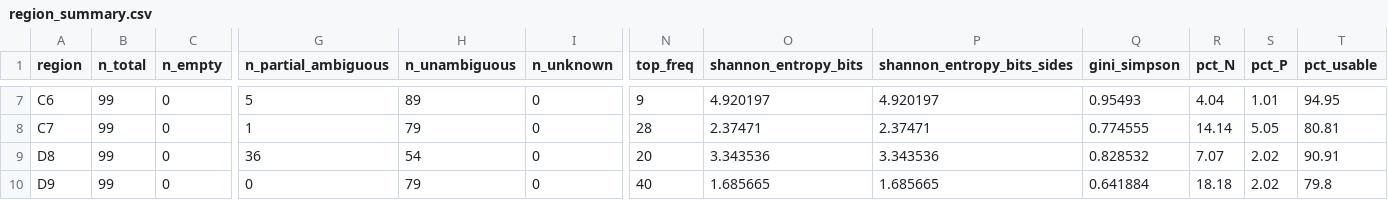
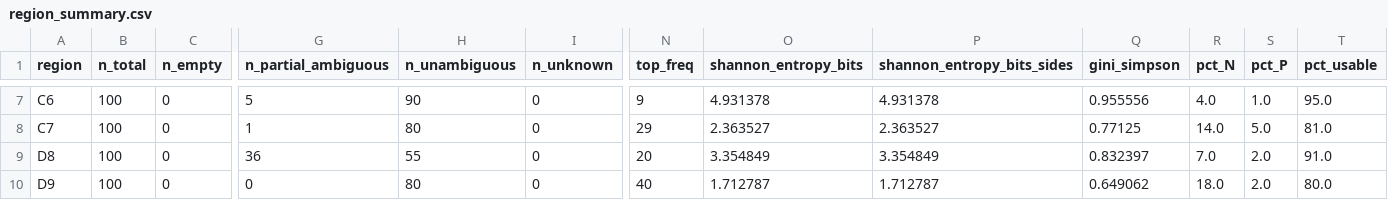
Before and after one commit to OPElement0/Niliwolf, a CSV file: region_summary.csv, drawn as a sheet; only a part is shown, gaps mark what is left out; the diff covers the shown part only; the diff names each change by its address in the sheet, - before the commit and + after, or states it on an @@ line.

```diff
--- a/region_summary.csv
+++ b/region_summary.csv
-B7:B10 (n_total): 99
+B7:B10 (n_total): 100
-H7 (n_unambiguous): 89
+H7 (n_unambiguous): 90
-O7 (shannon_entropy_bits): 4.920197
+O7 (shannon_entropy_bits): 4.931378
-P7 (shannon_entropy_bits_sides): 4.920197
+P7 (shannon_entropy_bits_sides): 4.931378
-Q7 (gini_simpson): 0.95493
+Q7 (gini_simpson): 0.955556
-R7 (pct_N): 4.04
+R7 (pct_N): 4.0
-S7 (pct_P): 1.01
+S7 (pct_P): 1.0
-T7 (pct_usable): 94.95
+T7 (pct_usable): 95.0
-H8 (n_unambiguous): 79
+H8 (n_unambiguous): 80
-N8 (top_freq): 28
+N8 (top_freq): 29
-O8 (shannon_entropy_bits): 2.37471
+O8 (shannon_entropy_bits): 2.363527
-P8 (shannon_entropy_bits_sides): 2.37471
+P8 (shannon_entropy_bits_sides): 2.363527
-Q8 (gini_simpson): 0.774555
+Q8 (gini_simpson): 0.77125
-R8 (pct_N): 14.14
+R8 (pct_N): 14.0
-S8 (pct_P): 5.05
+S8 (pct_P): 5.0
-T8 (pct_usable): 80.81
+T8 (pct_usable): 81.0
-H9 (n_unambiguous): 54
+H9 (n_unambiguous): 55
-O9 (shannon_entropy_bits): 3.343536
+O9 (shannon_entropy_bits): 3.354849
-P9 (shannon_entropy_bits_sides): 3.343536
+P9 (shannon_entropy_bits_sides): 3.354849
-Q9 (gini_simpson): 0.828532
+Q9 (gini_simpson): 0.832397
-R9 (pct_N): 7.07
+R9 (pct_N): 7.0
-S9:S10 (pct_P): 2.02
+S9:S10 (pct_P): 2.0
-T9 (pct_usable): 90.91
+T9 (pct_usable): 91.0
-H10 (n_unambiguous): 79
+H10 (n_unambiguous): 80
-O10 (shannon_entropy_bits): 1.685665
+O10 (shannon_entropy_bits): 1.712787
-P10 (shannon_entropy_bits_sides): 1.685665
+P10 (shannon_entropy_bits_sides): 1.712787
-Q10 (gini_simpson): 0.641884
+Q10 (gini_simpson): 0.649062
-R10 (pct_N): 18.18
+R10 (pct_N): 18.0
-T10 (pct_usable): 79.8
+T10 (pct_usable): 80.0
```
Also changed, not shown: 37 edited cells elsewhere in this file, color_pattern_freq.csv, identification_buckets.csv, 13 other files.
